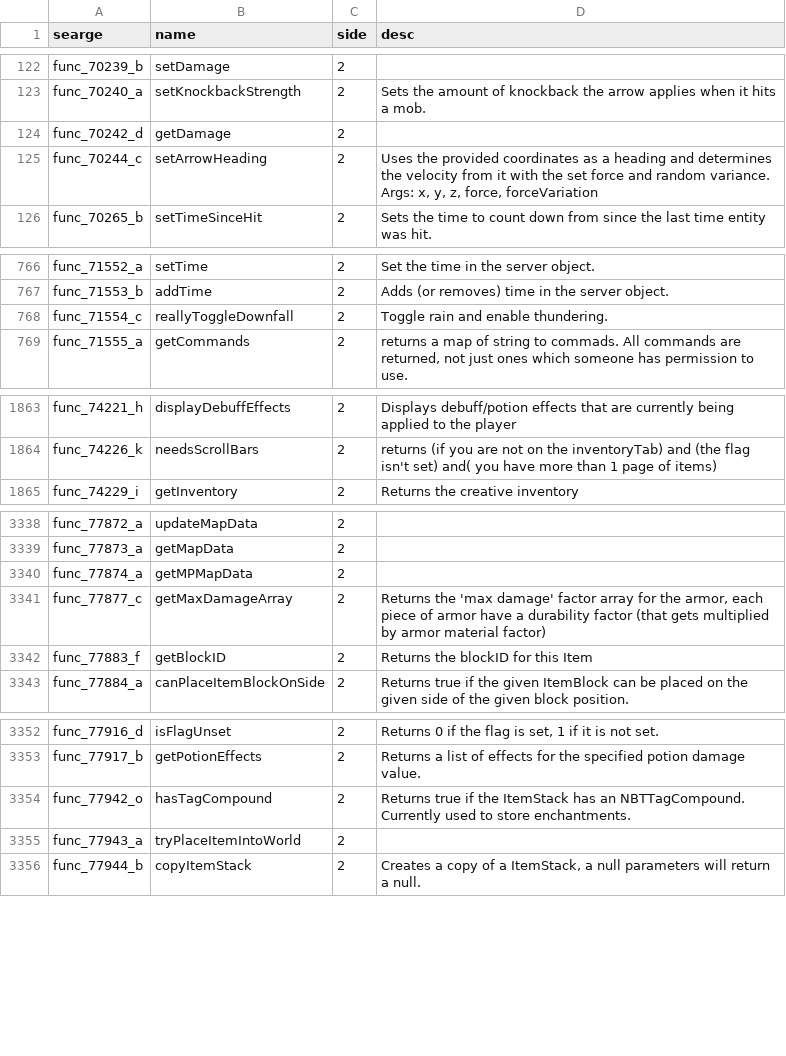
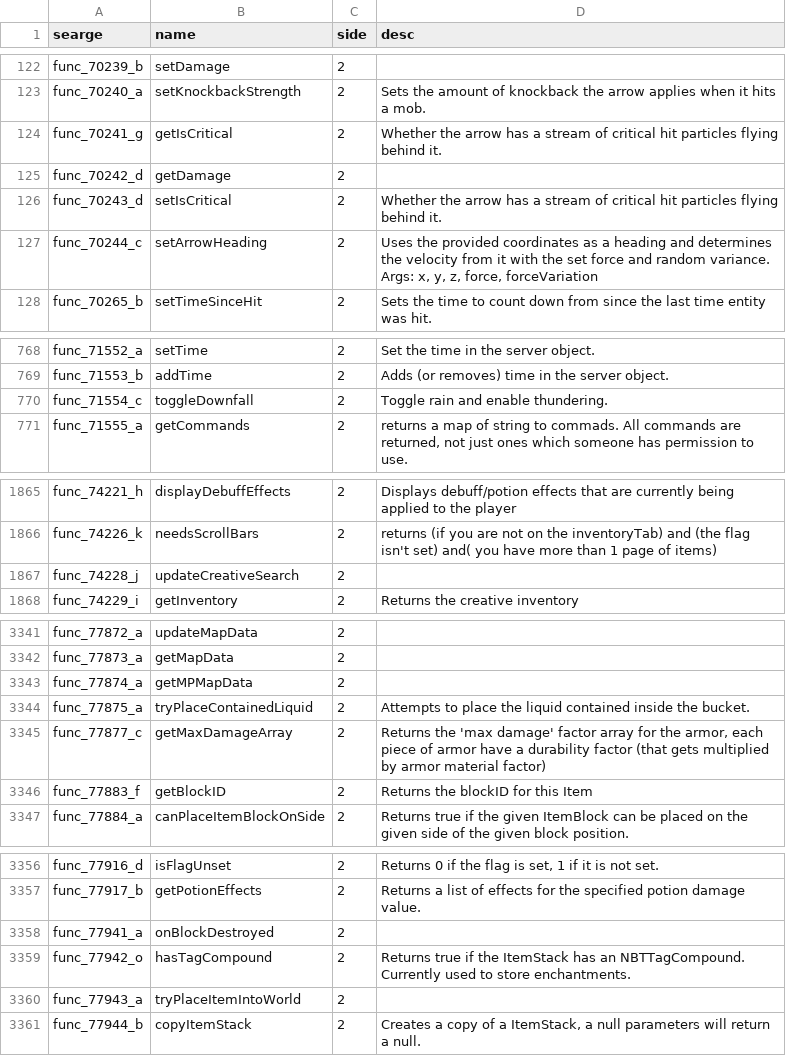
Before and after one commit to MinecraftForge/MinecraftForge, a CSV file: fml/conf/methods.csv, drawn as a sheet; only a part is shown, gaps mark what is left out.

Commit message:
Pull in MCP's 1.4 conf files.

```diff
--- a/fml/conf/methods.csv
+++ b/fml/conf/methods.csv
@@ -123,3 +123,5 @@ func_70239_b,setDamage,2,
 func_70240_a,setKnockbackStrength,2,Sets the amount of knockback the arrow applies when it hits a mob.
+func_70241_g,getIsCritical,2,Whether the arrow has a stream of critical hit particles flying behind it.
 func_70242_d,getDamage,2,
+func_70243_d,setIsCritical,2,Whether the arrow has a stream of critical hit particles flying behind it.
 func_70244_c,setArrowHeading,2,"Uses the provided coordinates as a heading and determines the velocity from it with the set force and random variance. Args: x, y, z, force, forceVariation"
@@ -767,3 +769,3 @@ func_71552_a,setTime,2,Set the time in the server object.
 func_71553_b,addTime,2,Adds (or removes) time in the server object.
-func_71554_c,reallyToggleDownfall,2,Toggle rain and enable thundering.
+func_71554_c,toggleDownfall,2,Toggle rain and enable thundering.
 func_71555_a,getCommands,2,"returns a map of string to commads. All commands are returned, not just ones which someone has permission to use."
@@ -1864,2 +1866,3 @@ func_74221_h,displayDebuffEffects,2,Displays debuff/potion effects that are curr
 func_74226_k,needsScrollBars,2,returns (if you are not on the inventoryTab) and (the flag isn't set) and( you have more than 1 page of items)
+func_74228_j,updateCreativeSearch,2,
 func_74229_i,getInventory,2,Returns the creative inventory
@@ -3340,2 +3343,3 @@ func_77873_a,getMapData,2,
 func_77874_a,getMPMapData,2,
+func_77875_a,tryPlaceContainedLiquid,2,Attempts to place the liquid contained inside the bucket.
 func_77877_c,getMaxDamageArray,2,"Returns the 'max damage' factor array for the armor, each piece of armor have a durability factor (that gets multiplied by armor material factor)"
@@ -3353,2 +3357,3 @@ func_77916_d,isFlagUnset,2,"Returns 0 if the flag is set, 1 if it is not set."
 func_77917_b,getPotionEffects,2,Returns a list of effects for the specified potion damage value.
+func_77941_a,onBlockDestroyed,2,
 func_77942_o,hasTagCompound,2,Returns true if the ItemStack has an NBTTagCompound. Currently used to store enchantments.
```
Also changed, not shown: fml/conf/fields.csv, 7 other files.
